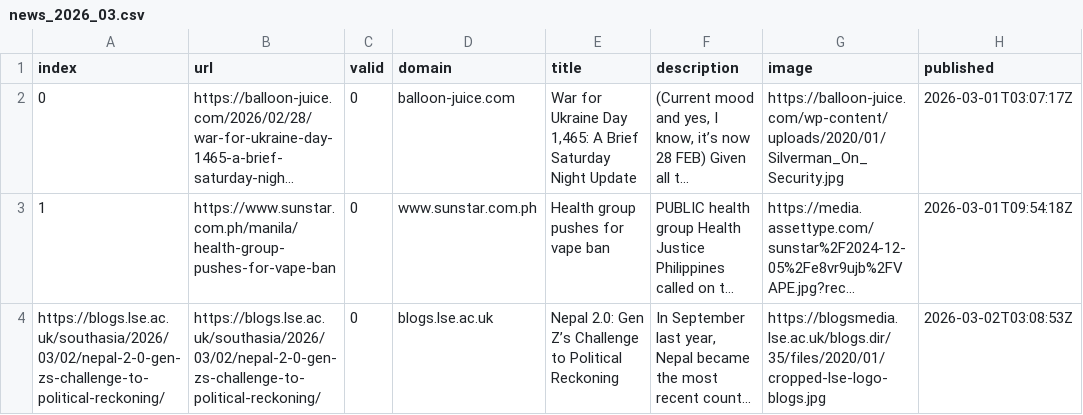
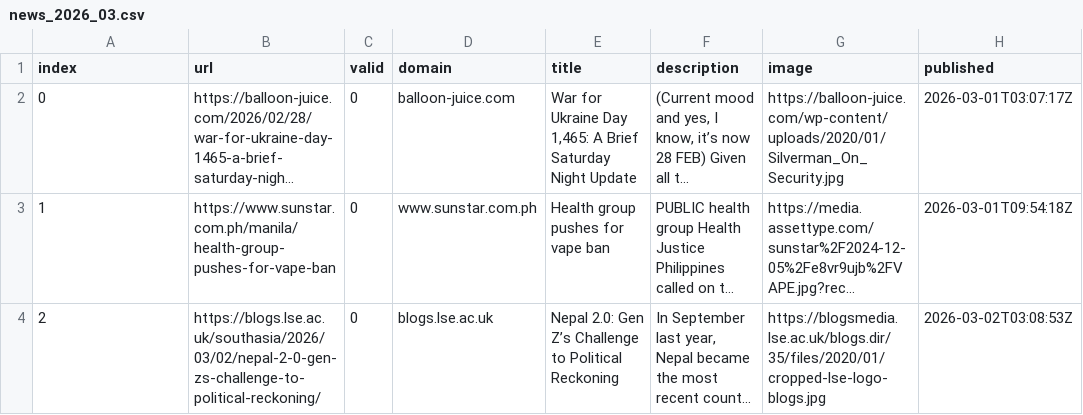
Before and after one commit to mizilett-news/locationWhisperer, a CSV file: csv/news_2026_03.csv, drawn as a sheet; only a part is shown; long unchanged cells end in …; the diff covers the shown part only; the diff names each change by its address in the sheet, - before the commit and + after, or states it on an @@ line.

```diff
--- a/csv/news_2026_03.csv
+++ b/csv/news_2026_03.csv
-A4 (index): https://blogs.lse.ac.uk/southasia/2026/03/02/nepal-2-0-gen-zs-challenge-to-political-reckoning/
+A4 (index): 2
```
Also changed, not shown: 1 added row elsewhere in this file, keywords.csv, 1 other file.
